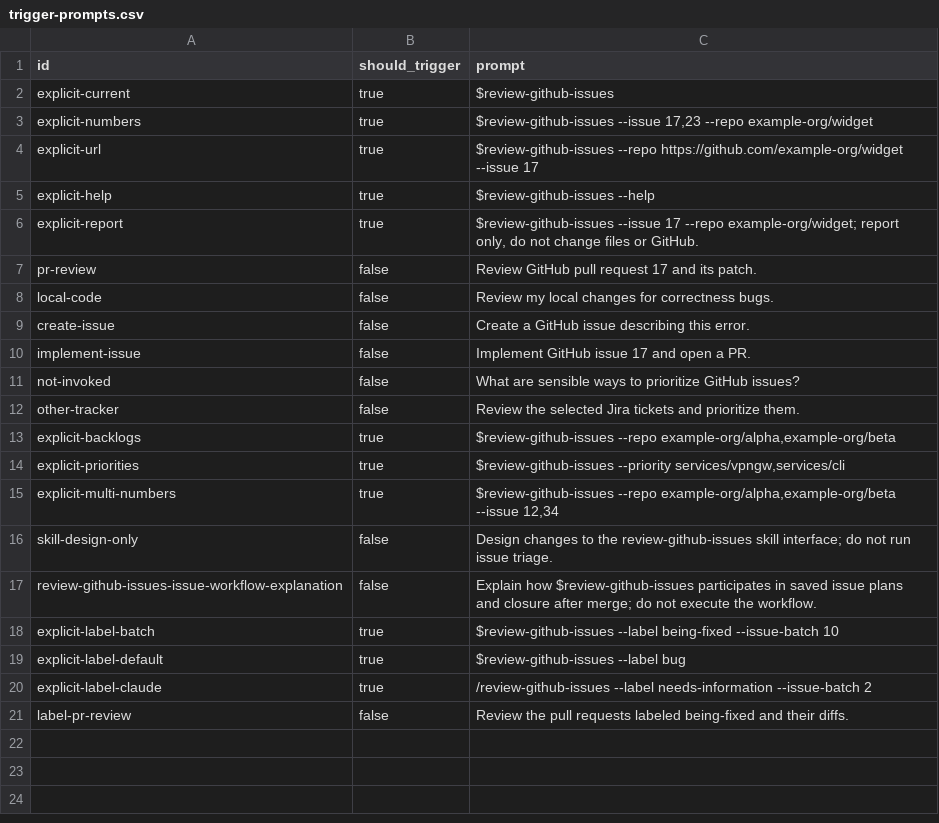
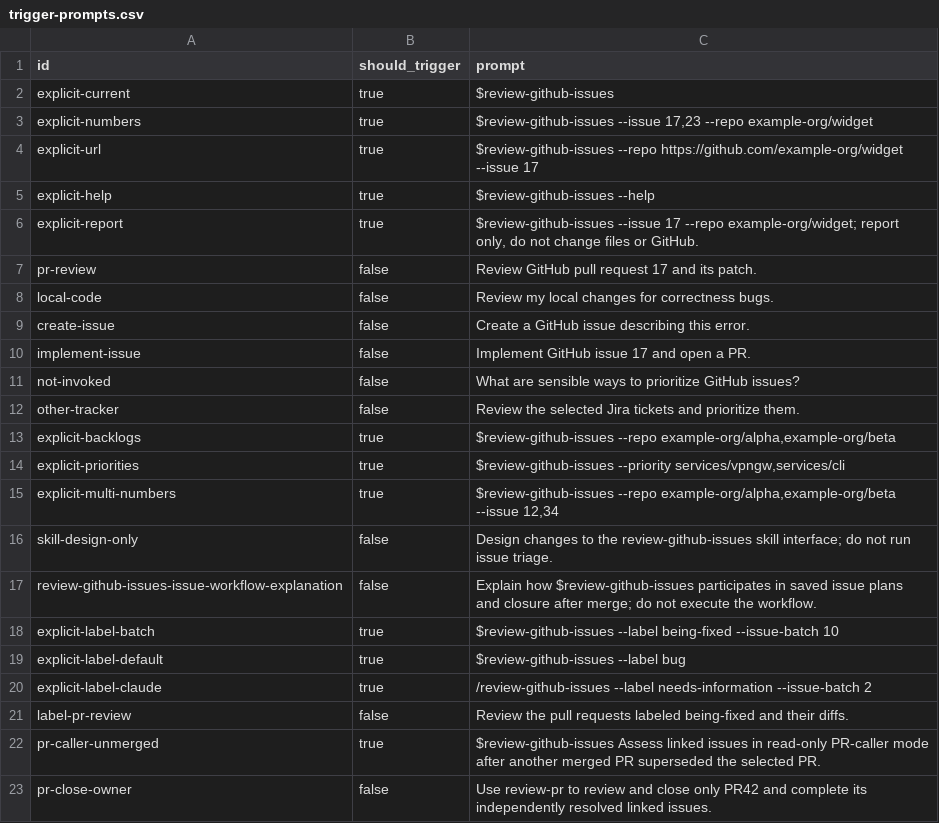
Before and after one commit to nebius/nebius-ps-services, a CSV file: skills/review-github-issues/evals/trigger-prompts.csv, drawn as a sheet.

```diff
--- a/skills/review-github-issues/evals/trigger-prompts.csv
+++ b/skills/review-github-issues/evals/trigger-prompts.csv
@@ -21 +21,3 @@ explicit-label-claude,true,/review-github-issues --label needs-information --iss
 label-pr-review,false,Review the pull requests labeled being-fixed and their diffs.
+pr-caller-unmerged,true,$review-github-issues Assess linked issues in read-only PR-caller mode after another merged PR superseded the selected PR.
+pr-close-owner,false,Use review-pr to review and close only PR42 and complete its independently resolved linked issues.
```
Also changed, not shown: skills/merge-pr/evals/trigger-prompts.csv, skills/review-pr/evals/trigger-prompts.csv, 17 other files.
